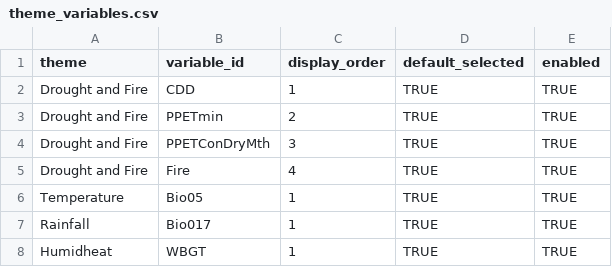
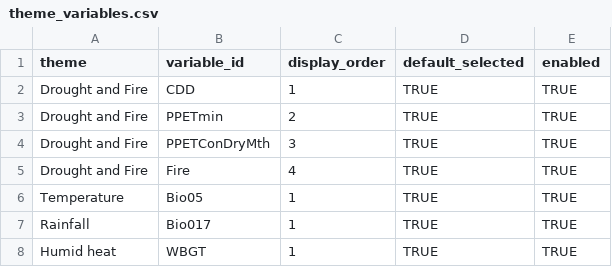
Before and after one commit to ColinM1966/Climate-risk-screening-app, a CSV file: config/theme_variables.csv, drawn as a sheet.

Commit message:
Update theme_variables.csv

```diff
--- a/config/theme_variables.csv
+++ b/config/theme_variables.csv
@@ -7,2 +7,2 @@ Temperature,Bio05,1,TRUE,TRUE
 Rainfall,Bio017,1,TRUE,TRUE
-Humidheat,WBGT,1,TRUE,TRUE
+Humid heat,WBGT,1,TRUE,TRUE
```
